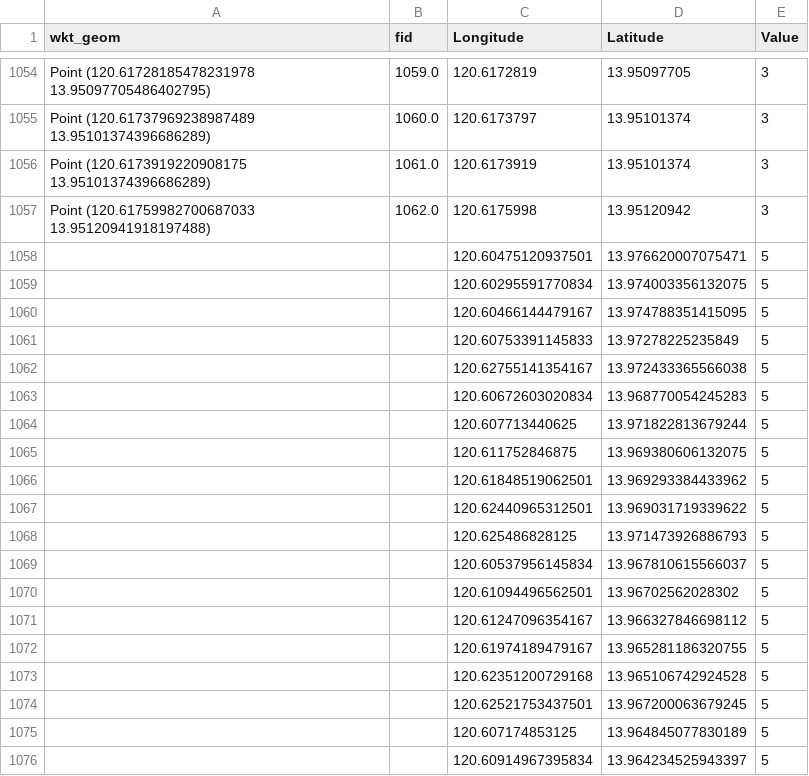
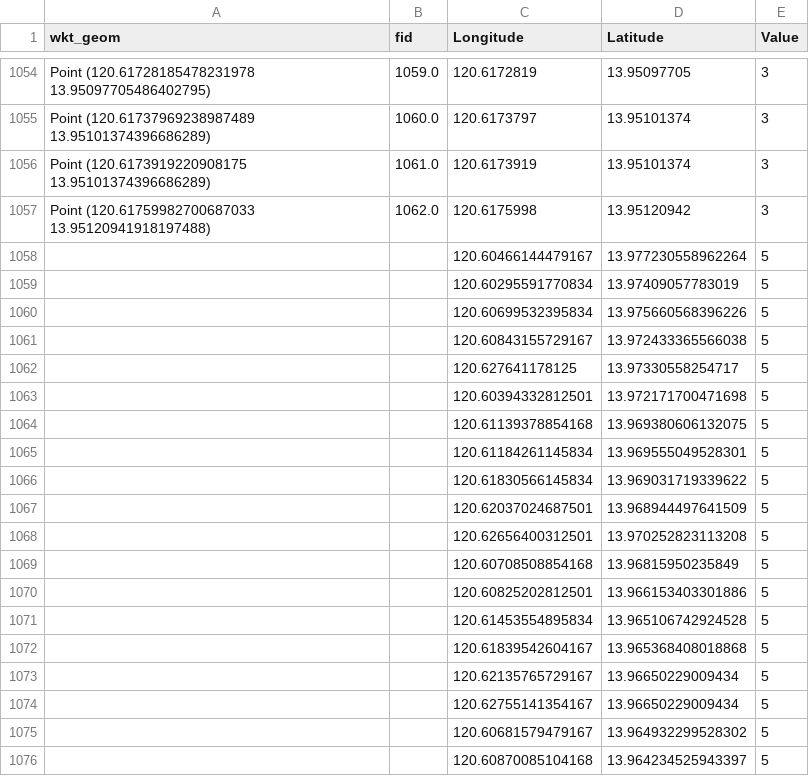
Before and after one commit to kuroi17/CoastalAssesment, a CSV file: data/training/trainingdata/Ground_TruthFinal_with_landmass.csv, drawn as a sheet; only a part is shown, gaps mark what is left out; the diff covers the shown part only.

```diff
--- a/data/training/trainingdata/Ground_TruthFinal_with_landmass.csv
+++ b/data/training/trainingdata/Ground_TruthFinal_with_landmass.csv
@@ -1057,20 +1057,20 @@ Point (120.6173919220908175 13.95101374396686289),1061.0,120.6173919,13.95101374
 Point (120.61759982700687033 13.95120941918197488),1062.0,120.6175998,13.95120942,3
-,,120.60475120937501,13.976620007075471,5
-,,120.60295591770834,13.974003356132075,5
-,,120.60466144479167,13.974788351415095,5
-,,120.60753391145833,13.97278225235849,5
-,,120.62755141354167,13.972433365566038,5
-,,120.60672603020834,13.968770054245283,5
-,,120.607713440625,13.971822813679244,5
-,,120.611752846875,13.969380606132075,5
-,,120.61848519062501,13.969293384433962,5
-,,120.62440965312501,13.969031719339622,5
-,,120.625486828125,13.971473926886793,5
-,,120.60537956145834,13.967810615566037,5
-,,120.61094496562501,13.96702562028302,5
-,,120.61247096354167,13.966327846698112,5
-,,120.61974189479167,13.965281186320755,5
-,,120.62351200729168,13.965106742924528,5
-,,120.62521753437501,13.967200063679245,5
-,,120.607174853125,13.964845077830189,5
-,,120.60914967395834,13.964234525943397,5
+,,120.60466144479167,13.977230558962264,5
+,,120.60295591770834,13.97409057783019,5
+,,120.60699532395834,13.975660568396226,5
+,,120.60843155729167,13.972433365566038,5
+,,120.627641178125,13.97330558254717,5
+,,120.60394332812501,13.972171700471698,5
+,,120.61139378854168,13.969380606132075,5
+,,120.61184261145834,13.969555049528301,5
+,,120.61830566145834,13.969031719339622,5
+,,120.62037024687501,13.968944497641509,5
+,,120.62656400312501,13.970252823113208,5
+,,120.60708508854168,13.96815950235849,5
+,,120.60825202812501,13.966153403301886,5
+,,120.61453554895834,13.965106742924528,5
+,,120.61839542604167,13.965368408018868,5
+,,120.62135765729167,13.96650229009434,5
+,,120.62755141354167,13.96650229009434,5
+,,120.60681579479167,13.964932299528302,5
+,,120.60870085104168,13.964234525943397,5
```
Also changed, not shown: 12 added rows, 12 removed rows and 2 edited cells elsewhere in this file, results/final_area_report.csv, 16 other files.
